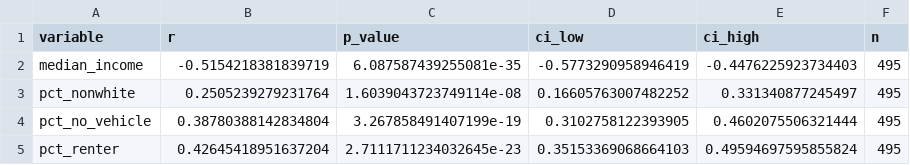
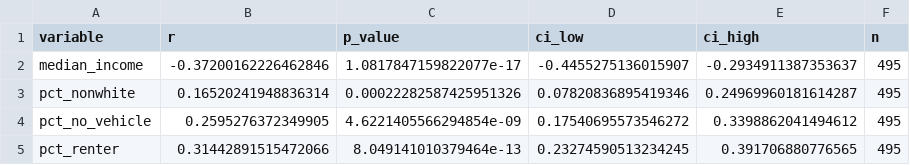
Before and after one commit to aashu55/Capstone_project, a CSV file: data/outputs/equity_correlations_seattle.csv, drawn as a sheet.

```diff
--- a/data/outputs/equity_correlations_seattle.csv
+++ b/data/outputs/equity_correlations_seattle.csv
@@ -1,5 +1,5 @@
 variable,r,p_value,ci_low,ci_high,n
-median_income,-0.5154218381839719,6.087587439255081e-35,-0.5773290958946419,-0.4476225923734403,495
-pct_nonwhite,0.2505239279231764,1.6039043723749114e-08,0.16605763007482252,0.331340877245497,495
-pct_no_vehicle,0.38780388142834804,3.267858491407199e-19,0.3102758122393905,0.4602075506321444,495
-pct_renter,0.42645418951637204,2.7111711234032645e-23,0.35153369068664103,0.49594697595855824,495
+median_income,-0.37200162226462846,1.0817847159822077e-17,-0.4455275136015907,-0.2934911387353637,495
+pct_nonwhite,0.16520241948836314,0.00022282587425951326,0.07820836895419346,0.24969960181614287,495
+pct_no_vehicle,0.2595276372349905,4.6221405566294854e-09,0.17540695573546272,0.3398862041494612,495
+pct_renter,0.31442891515472066,8.049141010379464e-13,0.23274590513234245,0.391706880776565,495
```
Also changed, not shown: data/outputs/mes_summary_by_city.csv, data/outputs/weighting_sensitivity_chicago.csv, 46 other files.
